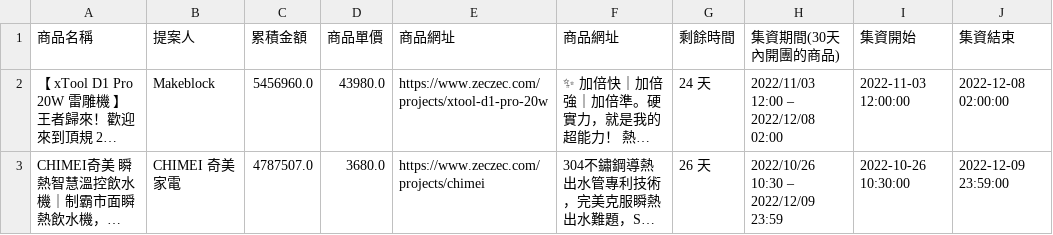
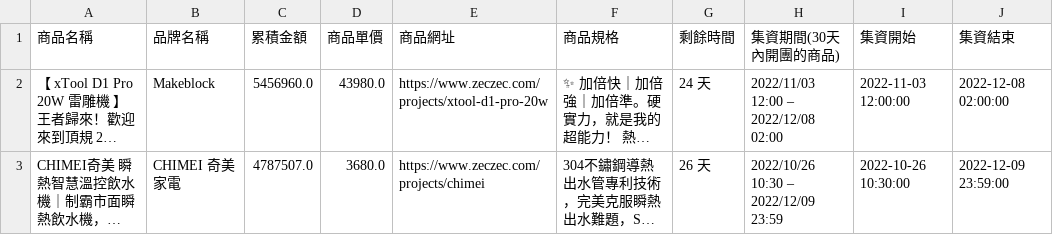
Before and after one commit to greenmac/meimaii-crawler-zeczec, a CSV file: data/data_sort_zeczec_20221114.csv, drawn as a sheet; only a part is shown; long unchanged cells end in …; the diff names each change by its address in the sheet, - before the commit and + after, or states it on an @@ line.

Commit message:
fix columns_name

```diff
--- a/data/data_sort_zeczec_20221114.csv
+++ b/data/data_sort_zeczec_20221114.csv
-B1: 提案人
+B1: 品牌名稱
-F1: 商品網址
+F1: 商品規格
```
Also changed, not shown: 1 other file.
